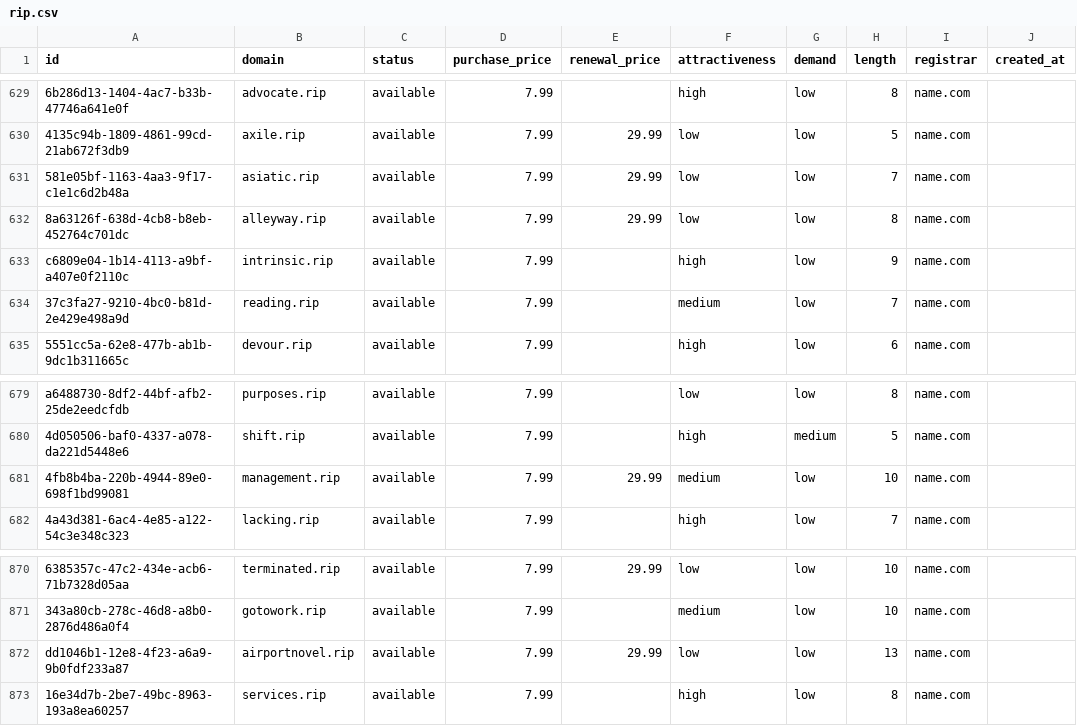
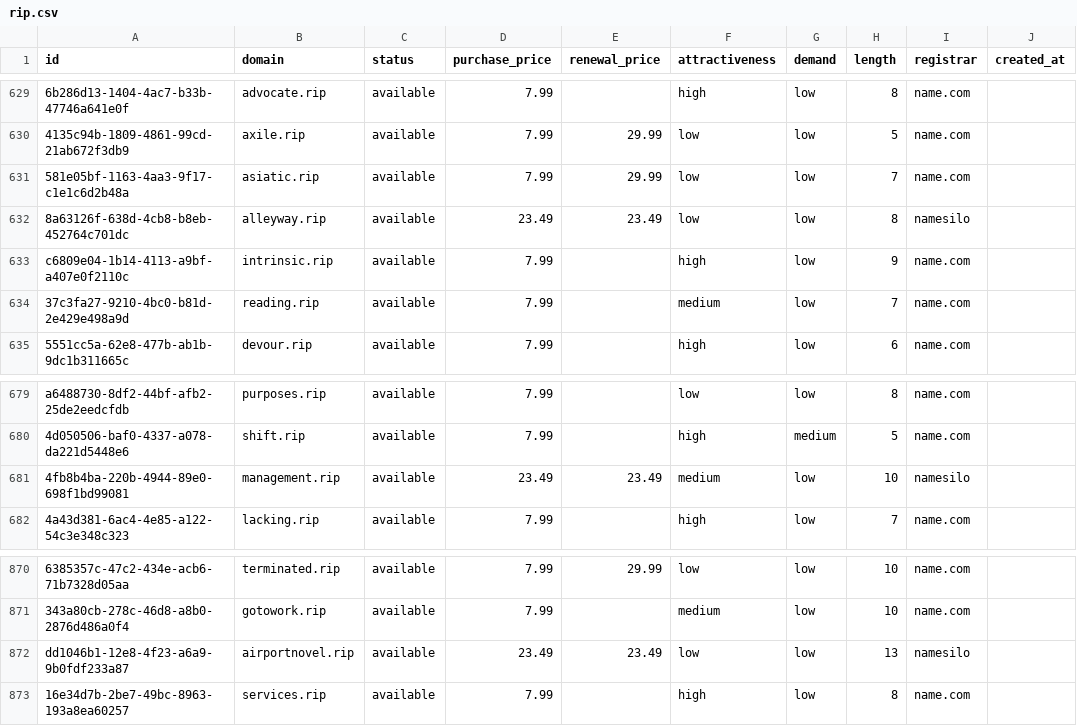
Before and after one commit to UniqueDomains/rip-oneword-domains, a CSV file: rip.csv, drawn as a sheet; only a part is shown, gaps mark what is left out; the diff names each change by its address in the sheet, - before the commit and + after, or states it on an @@ line.

Commit message:
Domains update

```diff
--- a/rip.csv
+++ b/rip.csv
-D632 (purchase_price): 7.99
+D632 (purchase_price): 23.49
-E632 (renewal_price): 29.99
+E632 (renewal_price): 23.49
-I632 (registrar): name.com
+I632 (registrar): namesilo
-D681 (purchase_price): 7.99
+D681 (purchase_price): 23.49
-E681 (renewal_price): 29.99
+E681 (renewal_price): 23.49
-I681 (registrar): name.com
+I681 (registrar): namesilo
-D872 (purchase_price): 7.99
+D872 (purchase_price): 23.49
-E872 (renewal_price): 29.99
+E872 (renewal_price): 23.49
-I872 (registrar): name.com
+I872 (registrar): namesilo
```
Also changed, not shown: 4 other files.
